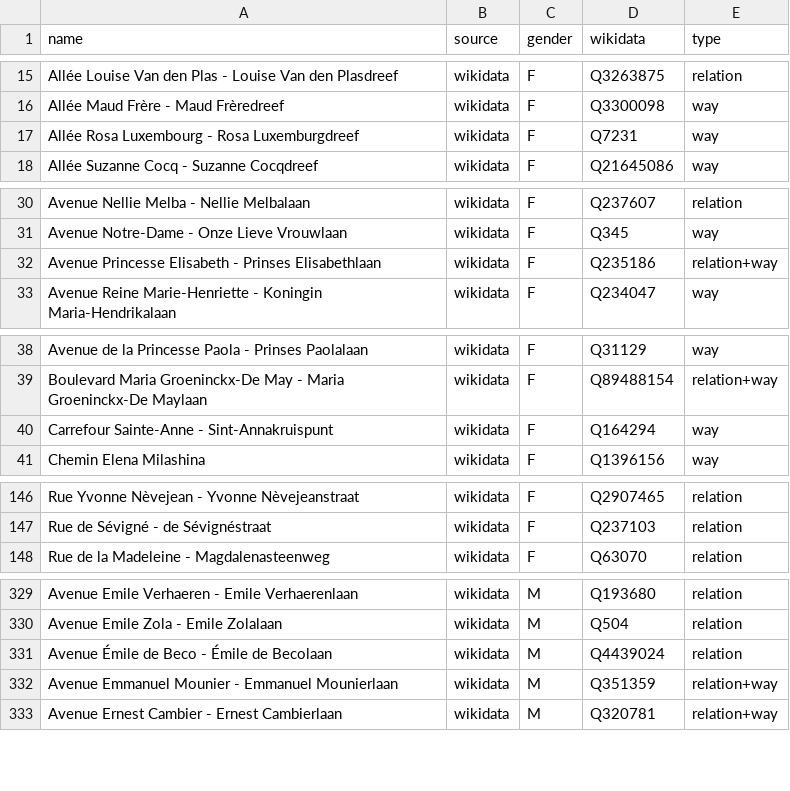
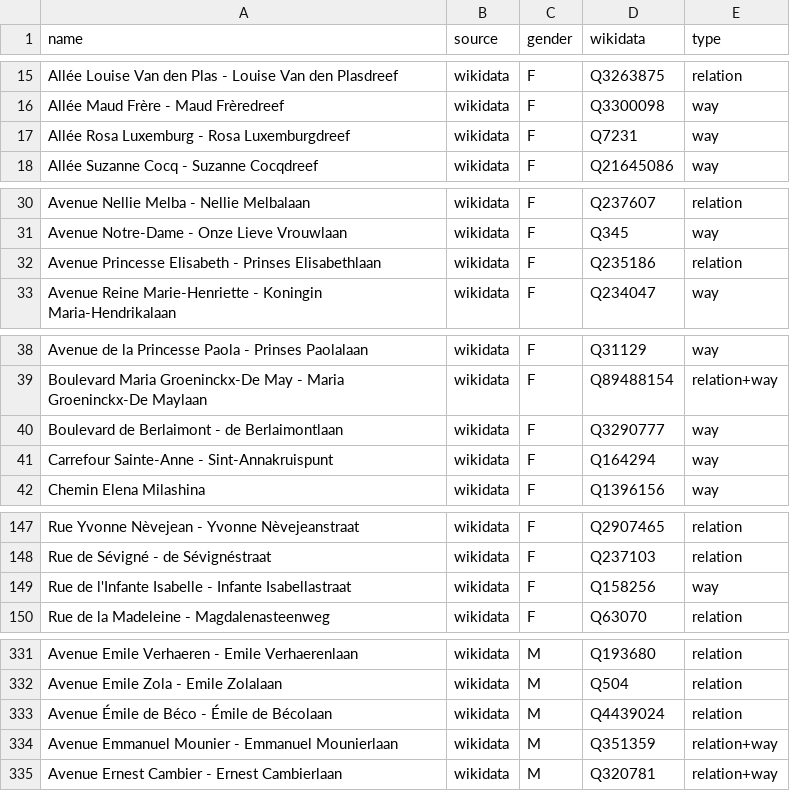
Before and after one commit to EqualStreetNames/equalstreetnames-brussels, a CSV file: data/gender.csv, drawn as a sheet; only a part is shown, gaps mark what is left out; the diff covers the shown part only.

```diff
--- a/data/gender.csv
+++ b/data/gender.csv
@@ -16,3 +16,3 @@ name,source,gender,wikidata,type
 "Allée Maud Frère - Maud Frèredreef",wikidata,F,Q3300098,way
-"Allée Rosa Luxembourg - Rosa Luxemburgdreef",wikidata,F,Q7231,way
+"Allée Rosa Luxemburg - Rosa Luxemburgdreef",wikidata,F,Q7231,way
 "Allée Suzanne Cocq - Suzanne Cocqdreef",wikidata,F,Q21645086,way
@@ -31,3 +31,3 @@ name,source,gender,wikidata,type
 "Avenue Notre-Dame - Onze Lieve Vrouwlaan",wikidata,F,Q345,way
-"Avenue Princesse Elisabeth - Prinses Elisabethlaan",wikidata,F,Q235186,relation+way
+"Avenue Princesse Elisabeth - Prinses Elisabethlaan",wikidata,F,Q235186,relation
 "Avenue Reine Marie-Henriette - Koningin Maria-Hendrikalaan",wikidata,F,Q234047,way
@@ -39,2 +39,3 @@ name,source,gender,wikidata,type
 "Boulevard Maria Groeninckx-De May - Maria Groeninckx-De Maylaan",wikidata,F,Q89488154,relation+way
+"Boulevard de Berlaimont - de Berlaimontlaan",wikidata,F,Q3290777,way
 "Carrefour Sainte-Anne - Sint-Annakruispunt",wikidata,F,Q164294,way
@@ -147,2 +148,3 @@ name,source,gender,wikidata,type
 "Rue de Sévigné - de Sévignéstraat",wikidata,F,Q237103,relation
+"Rue de l'Infante Isabelle - Infante Isabellastraat",wikidata,F,Q158256,way
 "Rue de la Madeleine - Magdalenasteenweg",wikidata,F,Q63070,relation
@@ -330,3 +332,3 @@ name,source,gender,wikidata,type
 "Avenue Emile Zola - Emile Zolalaan",wikidata,M,Q504,relation
-"Avenue Émile de Beco - Émile de Becolaan",wikidata,M,Q4439024,relation
+"Avenue Émile de Béco - Émile de Bécolaan",wikidata,M,Q4439024,relation
 "Avenue Emmanuel Mounier - Emmanuel Mounierlaan",wikidata,M,Q351359,relation+way
```
Also changed, not shown: 3 edited cells elsewhere in this file, data/other.csv, 3 other files.
